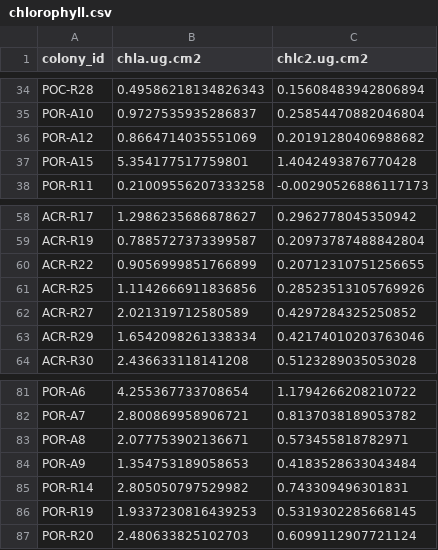
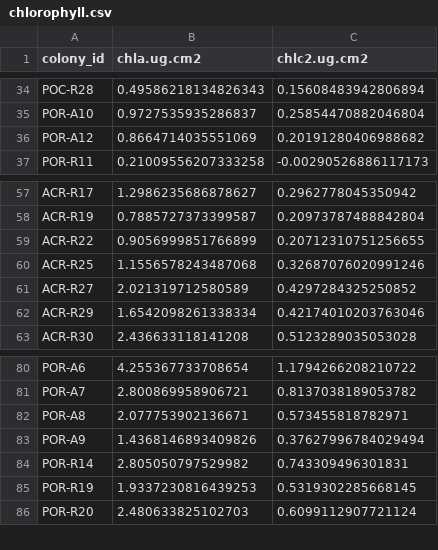
Before and after one commit to AHuffmyer/moorea_symbiotic_exchange_2023, a CSV file: output/chlorophyll.csv, drawn as a sheet; only a part is shown, gaps mark what is left out.

```diff
--- a/output/chlorophyll.csv
+++ b/output/chlorophyll.csv
@@ -36,3 +36,2 @@ POR-A10,0.9727535935286837,0.25854470882046804
 POR-A12,0.8664714035551069,0.20191280406988682
-POR-A15,5.354177517759801,1.4042493876770428
 POR-R11,0.21009556207333258,-0.00290526886117173
@@ -60,3 +59,3 @@ ACR-R19,0.7885727373399587,0.20973787488842804
 ACR-R22,0.9056999851766899,0.20712310751256655
-ACR-R25,1.1142666911836856,0.28523513105769926
+ACR-R25,1.1556578243487068,0.32687076020991246
 ACR-R27,2.021319712580589,0.4297284325250852
@@ -83,3 +82,3 @@ POR-A7,2.800869958906721,0.8137038189053782
 POR-A8,2.077753902136671,0.573455818782971
-POR-A9,1.354753189058653,0.4183528633043484
+POR-A9,1.4368146893409826,0.37627996784029494
 POR-R14,2.805050797529982,0.743309496301831
```
Also changed, not shown: data/physiology/chl/20231208_Chl_1_platemap.csv, data/physiology/chl/20231208_Chl_2_platemap.csv, 2 other files.
